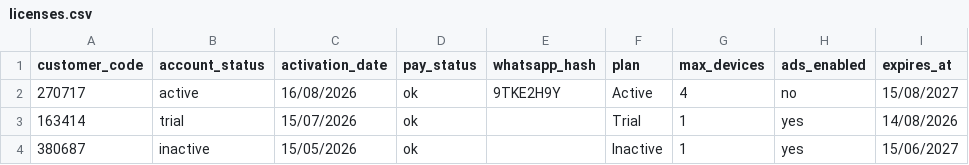
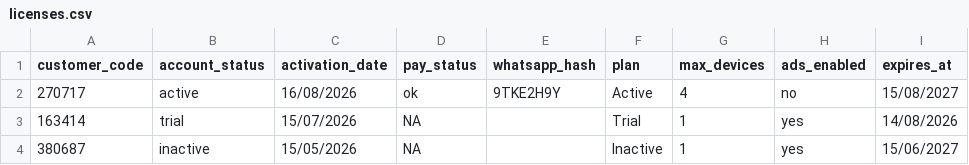
Before and after one commit to eng-demeloe/eng-demeloe, a CSV file: licenses.csv, drawn as a sheet; only a part is shown; the diff names each change by its address in the sheet, - before the commit and + after, or states it on an @@ line.

Commit message:
Update licenses.csv

```diff
--- a/licenses.csv
+++ b/licenses.csv
-D3:D4 (pay_status): ok
+D3:D4 (pay_status): NA
```
